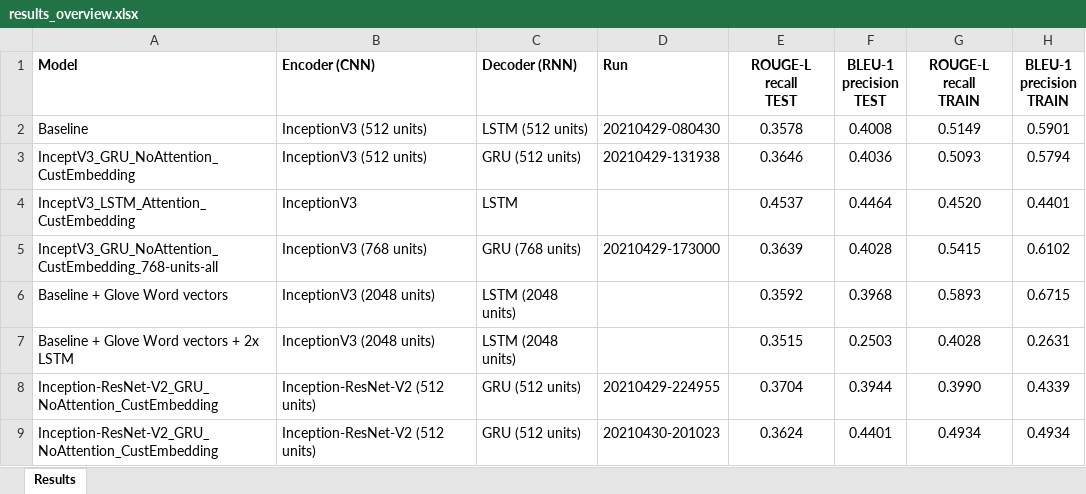
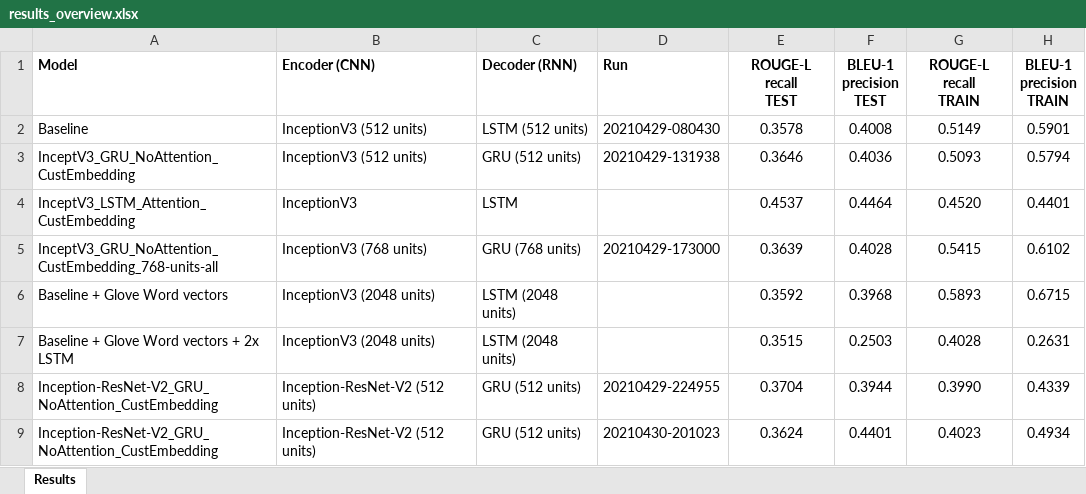
Before and after one commit to rainerenglisch/aida_dfki_project, an Excel workbook: reports/results_overview.xlsx, sheet Results, drawn as a sheet; values as stored, in another font and other column widths than the file's, no borders; the diff names each change by its address in the sheet, - before the commit and + after, or states it on an @@ line.

```diff
--- a/reports/results_overview.xlsx (sheet Results)
+++ b/reports/results_overview.xlsx (sheet Results)
-G9 (ROUGE-L recall TRAIN): 0.4934
+G9 (ROUGE-L recall TRAIN): 0.4023
```
Also changed, not shown: 4 other files.
